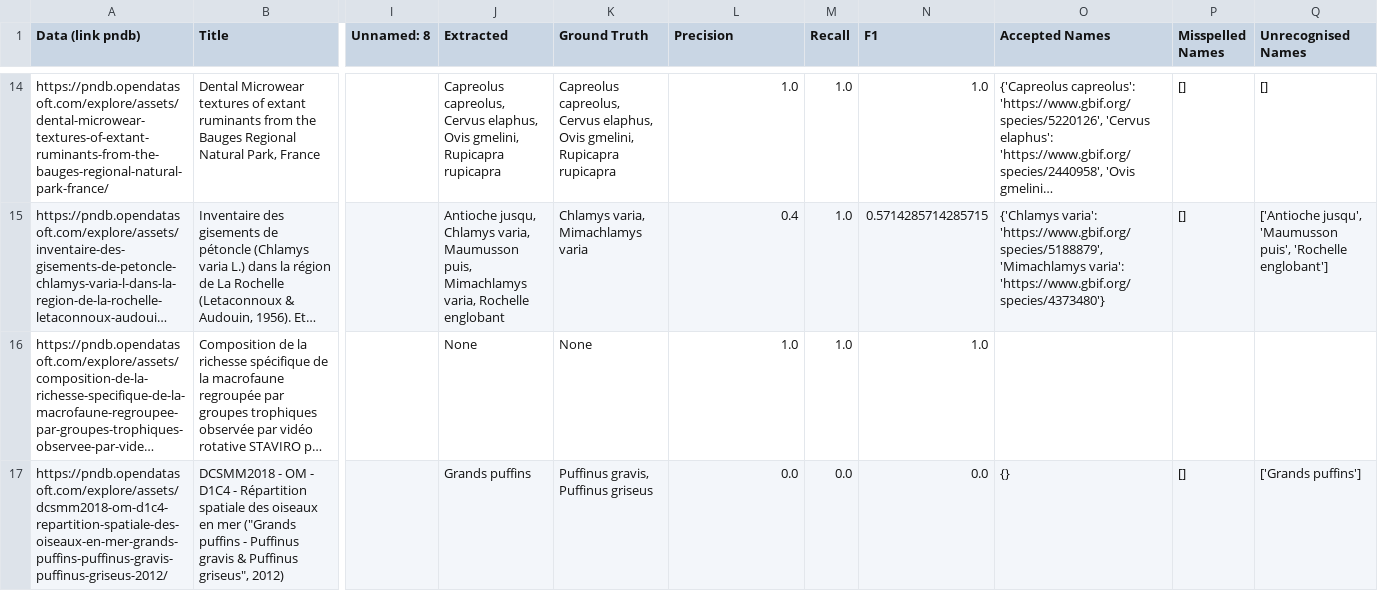
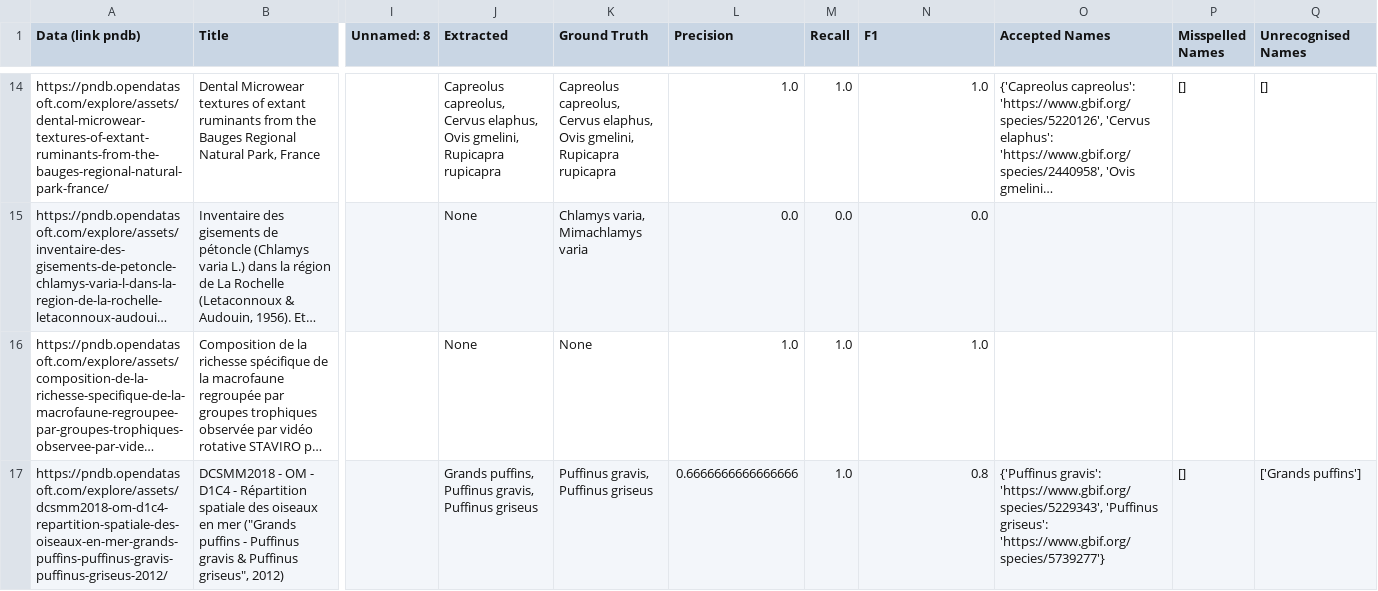
Before and after one commit to Lesliemrt/Key-word-enrichment, a CSV file: result_gbif_validated.csv, drawn as a sheet; only a part is shown, gaps mark what is left out; long unchanged cells end in …; the diff covers the shown part only; the diff names each change by its address in the sheet, - before the commit and + after, or states it on an @@ line.

```diff
--- a/result_gbif_validated.csv
+++ b/result_gbif_validated.csv
-J15 (Extracted): Antioche jusqu, Chlamys varia, Maumusson puis, Mimachlamys varia, Rochelle englobant
+J15 (Extracted): None
-L15 (Precision): 0.4
+L15 (Precision): 0.0
-M15 (Recall): 1.0
+M15 (Recall): 0.0
-N15 (F1): 0.5714285714285715
+N15 (F1): 0.0
-O15 (Accepted Names): {'Chlamys varia': 'https://www.gbif.org/species/5188879', 'Mimachlamys varia': 'https://www.gbif.org/species/4373480'}
+O15 (Accepted Names): (empty)
-P15 (Misspelled Names): []
+P15 (Misspelled Names): (empty)
-Q15 (Unrecognised Names): ['Antioche jusqu', 'Maumusson puis', 'Rochelle englobant']
+Q15 (Unrecognised Names): (empty)
-J17 (Extracted): Grands puffins
+J17 (Extracted): Grands puffins, Puffinus gravis, Puffinus griseus
-L17 (Precision): 0.0
+L17 (Precision): 0.6666666666666666
-M17 (Recall): 0.0
+M17 (Recall): 1.0
-N17 (F1): 0.0
+N17 (F1): 0.8
-O17 (Accepted Names): {}
+O17 (Accepted Names): {'Puffinus gravis': 'https://www.gbif.org/species/5229343', 'Puffinus griseus': 'https://www.gbif.org/species/5739277'}
```
Also changed, not shown: 128 edited cells elsewhere in this file, 5 other files.
